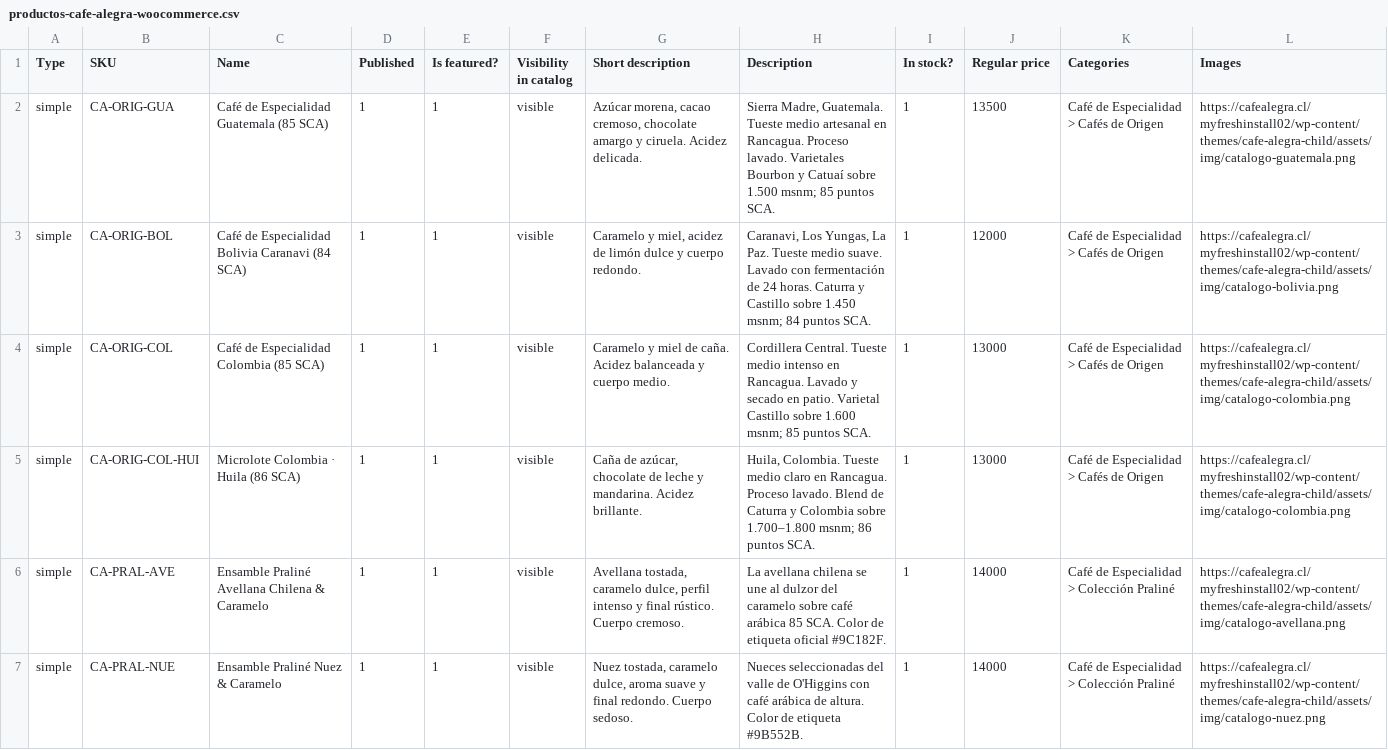
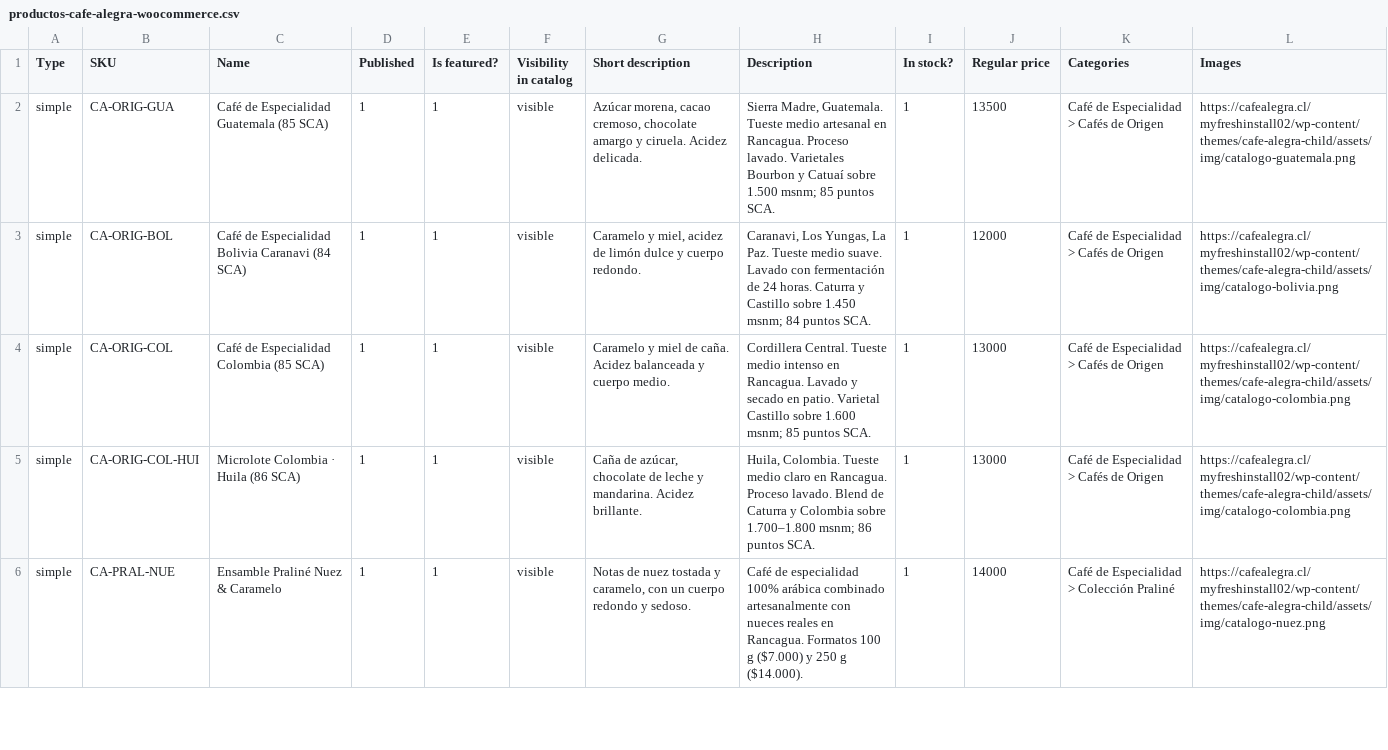
Before and after one commit to Manuel-GY/CafeAlegra-Propuesta, a CSV file: productos-cafe-alegra-woocommerce.csv, drawn as a sheet; only a part is shown; the diff covers the shown part only.

Commit message:
Implementar Colección Praliné según documento final: Nuez, Avellana Chilena y Pistacho con notas de amaretto, retiro de Cardamomo, fichas con selector 100g/250g y navegación fluida

```diff
--- a/productos-cafe-alegra-woocommerce.csv
+++ b/productos-cafe-alegra-woocommerce.csv
@@ -5,3 +5,2 @@ simple,CA-ORIG-COL,"Café de Especialidad Colombia (85 SCA)",1,1,visible,"Carame
 simple,CA-ORIG-COL-HUI,"Microlote Colombia · Huila (86 SCA)",1,1,visible,"Caña de azúcar, chocolate de leche y mandarina. Acidez brillante.","Huila, Colombia. Tueste medio claro en Rancagua. Proceso lavado. Blend de Caturra y Colombia sobre 1.700–1.800 msnm; 86 puntos SCA.",1,13000,"Café de Especialidad > Cafés de Origen",https://cafealegra.cl/myfreshinstall02/wp-content/themes/cafe-alegra-child/assets/img/catalogo-colombia.png
-simple,CA-PRAL-AVE,"Ensamble Praliné Avellana Chilena & Caramelo",1,1,visible,"Avellana tostada, caramelo dulce, perfil intenso y final rústico. Cuerpo cremoso.","La avellana chilena se une al dulzor del caramelo sobre café arábica 85 SCA. Color de etiqueta oficial #9C182F.",1,14000,"Café de Especialidad > Colección Praliné",https://cafealegra.cl/myfreshinstall02/wp-content/themes/cafe-alegra-child/assets/img/catalogo-avellana.png
-simple,CA-PRAL-NUE,"Ensamble Praliné Nuez & Caramelo",1,1,visible,"Nuez tostada, caramelo dulce, aroma suave y final redondo. Cuerpo sedoso.","Nueces seleccionadas del valle de O'Higgins con café arábica de altura. Color de etiqueta #9B552B.",1,14000,"Café de Especialidad > Colección Praliné",https://cafealegra.cl/myfreshinstall02/wp-content/themes/cafe-alegra-child/assets/img/catalogo-nuez.png
+simple,CA-PRAL-NUE,"Ensamble Praliné Nuez & Caramelo",1,1,visible,"Notas de nuez tostada y caramelo, con un cuerpo redondo y sedoso.","Café de especialidad 100% arábica combinado artesanalmente con nueces reales en Rancagua. Formatos 100 g ($7.000) y 250 g ($14.000).",1,14000,"Café de Especialidad > Colección Praliné",https://cafealegra.cl/myfreshinstall02/wp-content/themes/cafe-alegra-child/assets/img/catalogo-nuez.png
```
Also changed, not shown: 1 added row and 5 edited cells elsewhere in this file, 19 other files.
